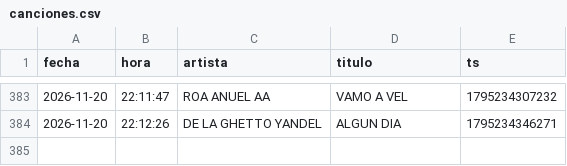
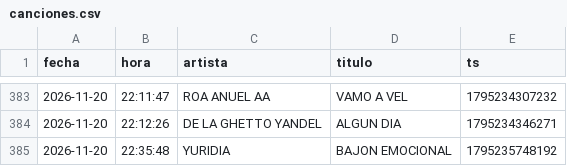
Before and after one commit to Dave-Control/ravectrl-tracklist, a CSV file: canciones.csv, drawn as a sheet; only a part is shown, gaps mark what is left out; the diff names each change by its address in the sheet, - before the commit and + after, or states it on an @@ line.

```diff
--- a/canciones.csv
+++ b/canciones.csv
+row 385: 2026-11-20 | 22:35:48 | YURIDIA | BAJON EMOCIONAL | 1795235748192
```
